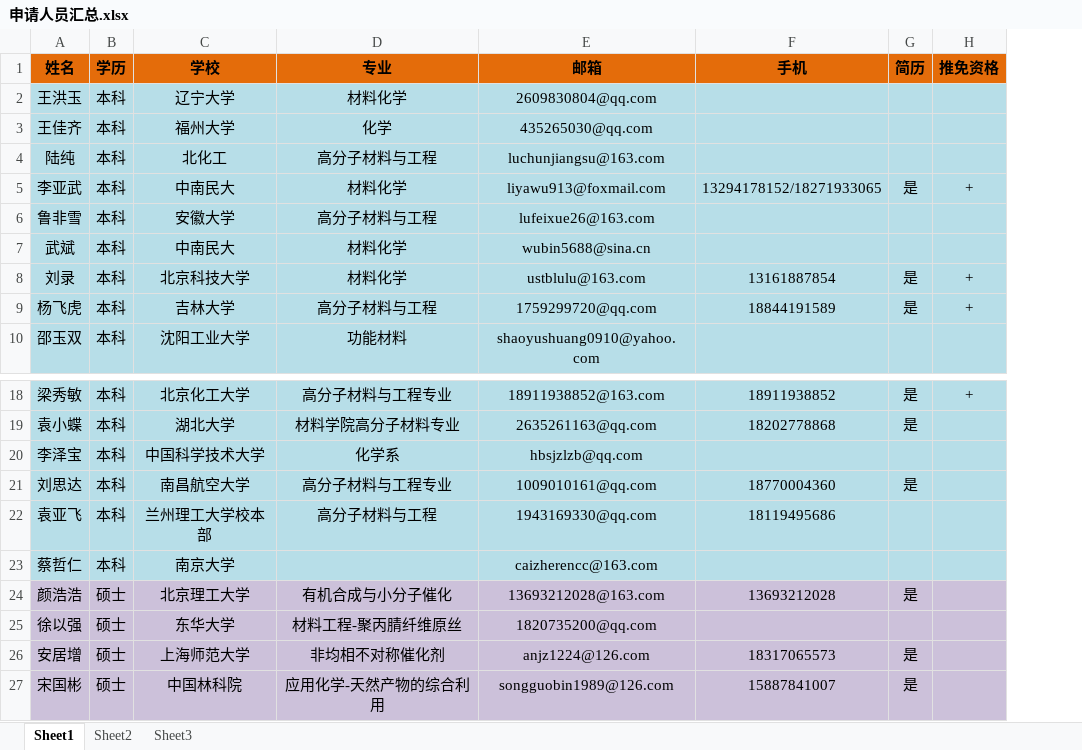
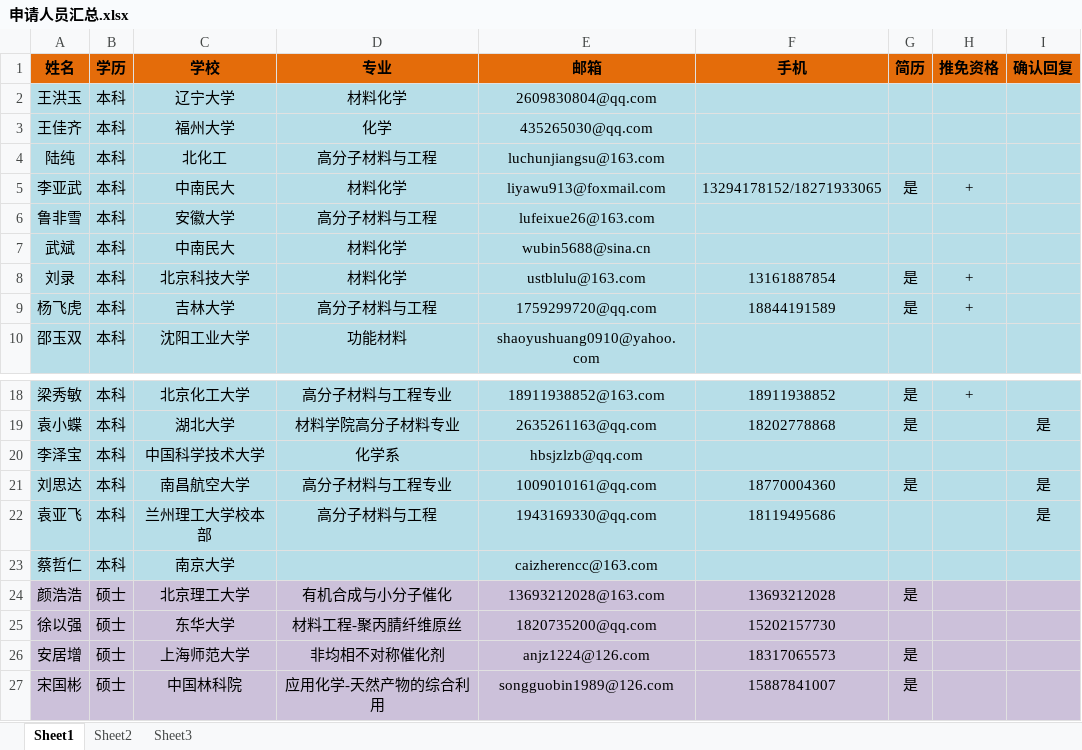
Before and after one commit to GJpku/cross, an Excel workbook: 504文档/招生/申请人员汇总.xlsx, sheet Sheet1, drawn as a sheet; only a part is shown, gaps mark what is left out; values as stored, in another font and other column widths than the file's, no borders; the diff names each change by its address in the sheet, - before the commit and + after, or states it on an @@ line.

Commit message:
更新人员名单 第二次回复标记

```diff
--- a/504文档/招生/申请人员汇总.xlsx (sheet Sheet1)
+++ b/504文档/招生/申请人员汇总.xlsx (sheet Sheet1)
+column I (确认回复), rows 19-22: 是 |  | 是 | 是
-F25 (手机): (empty)
+F25 (手机): 15202157730
```
